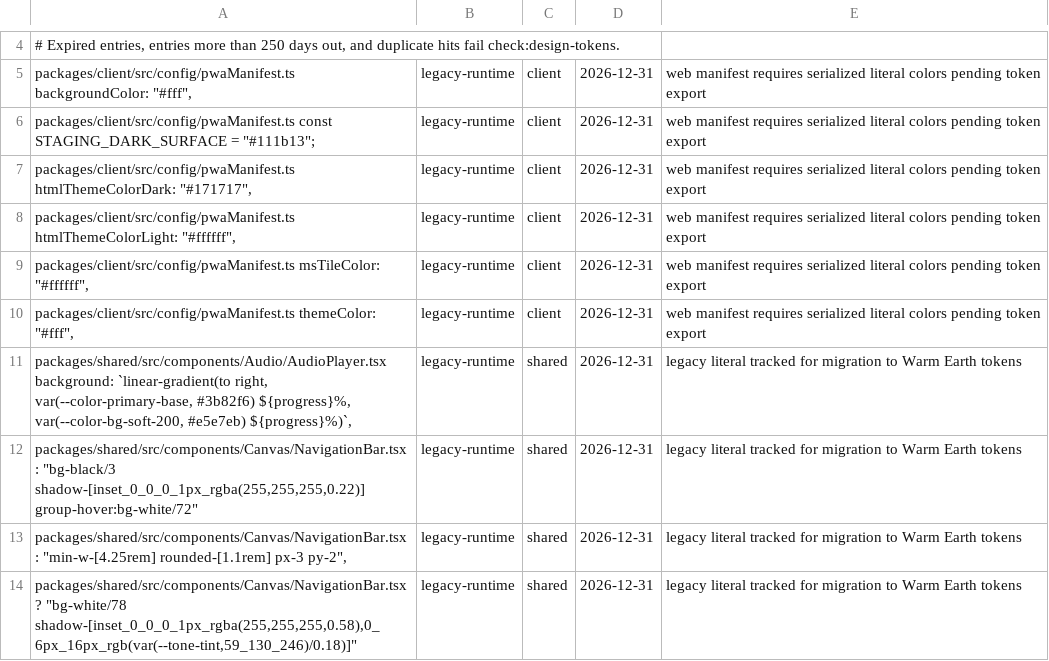
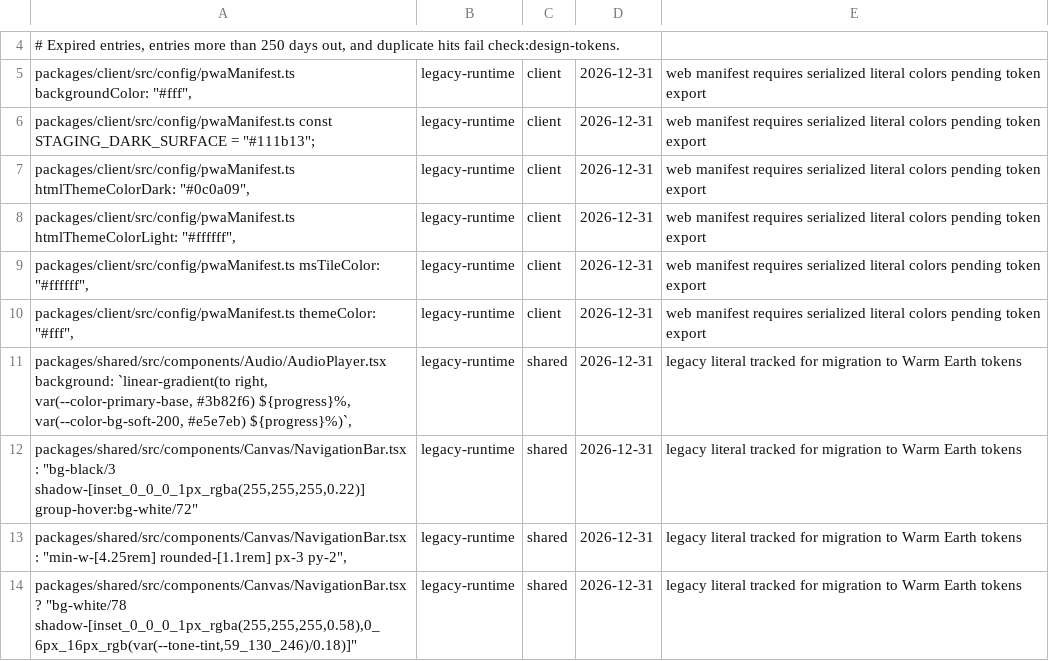
Before and after one commit to greenpill-dev-guild/green-goods, a TSV file: scripts/data/design-token-usage-baseline.tsv, drawn as a sheet; only a part is shown, gaps mark what is left out.

```diff
--- a/scripts/data/design-token-usage-baseline.tsv
+++ b/scripts/data/design-token-usage-baseline.tsv
@@ -6,3 +6,3 @@ packages/client/src/config/pwaManifest.ts backgroundColor: "#fff",	legacy-runtim
 packages/client/src/config/pwaManifest.ts const STAGING_DARK_SURFACE = "#111b13";	legacy-runtime	client	2026-12-31	web manifest requires serialized literal colors pending token export
-packages/client/src/config/pwaManifest.ts htmlThemeColorDark: "#171717",	legacy-runtime	client	2026-12-31	web manifest requires serialized literal colors pending token export
+packages/client/src/config/pwaManifest.ts htmlThemeColorDark: "#0c0a09",	legacy-runtime	client	2026-12-31	web manifest requires serialized literal colors pending token export
 packages/client/src/config/pwaManifest.ts htmlThemeColorLight: "#ffffff",	legacy-runtime	client	2026-12-31	web manifest requires serialized literal colors pending token export
```
Also changed, not shown: 5 other files.
